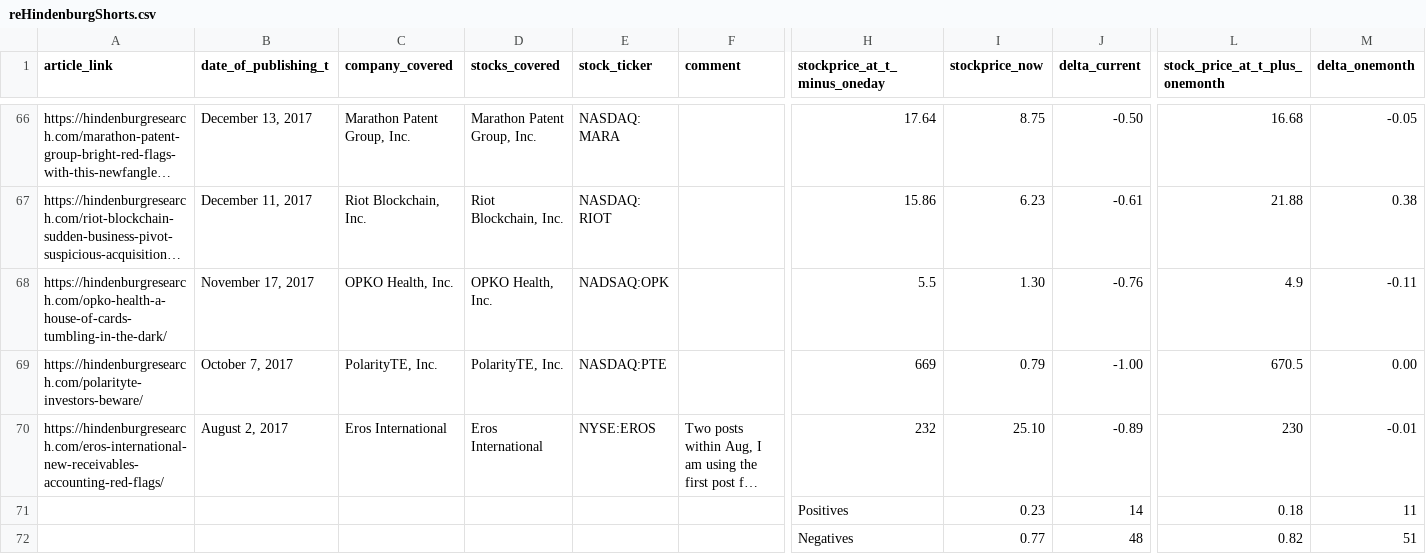
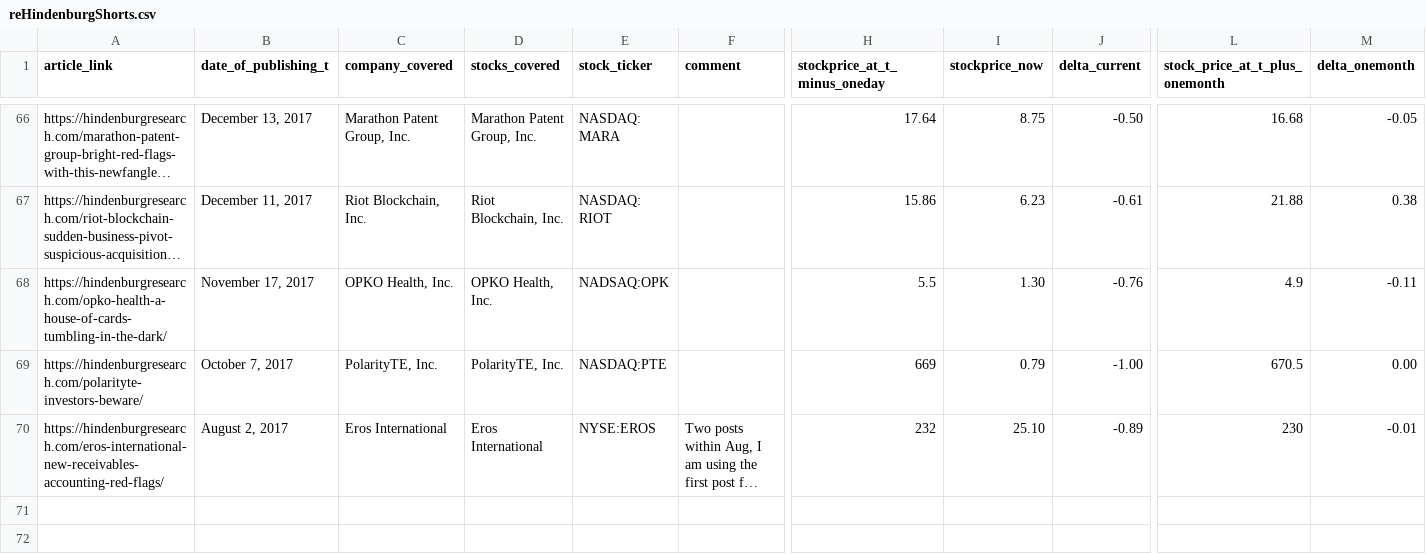
Before and after one commit to elfredscom/Review, a CSV file: data/reHindenburgShorts.csv, drawn as a sheet; only a part is shown, gaps mark what is left out; long unchanged cells end in …; rows hold the shown columns only; the diff names each change by its address in the sheet, - before the commit and + after, or states it on an @@ line.

Commit message:
remove clutter from file

```diff
--- a/data/reHindenburgShorts.csv
+++ b/data/reHindenburgShorts.csv
-row 71:  |  |  |  |  |  | Positives | 0.23 | 14 | 0.18 | 11
-row 72:  |  |  |  |  |  | Negatives | 0.77 | 48 | 0.82 | 51
```
